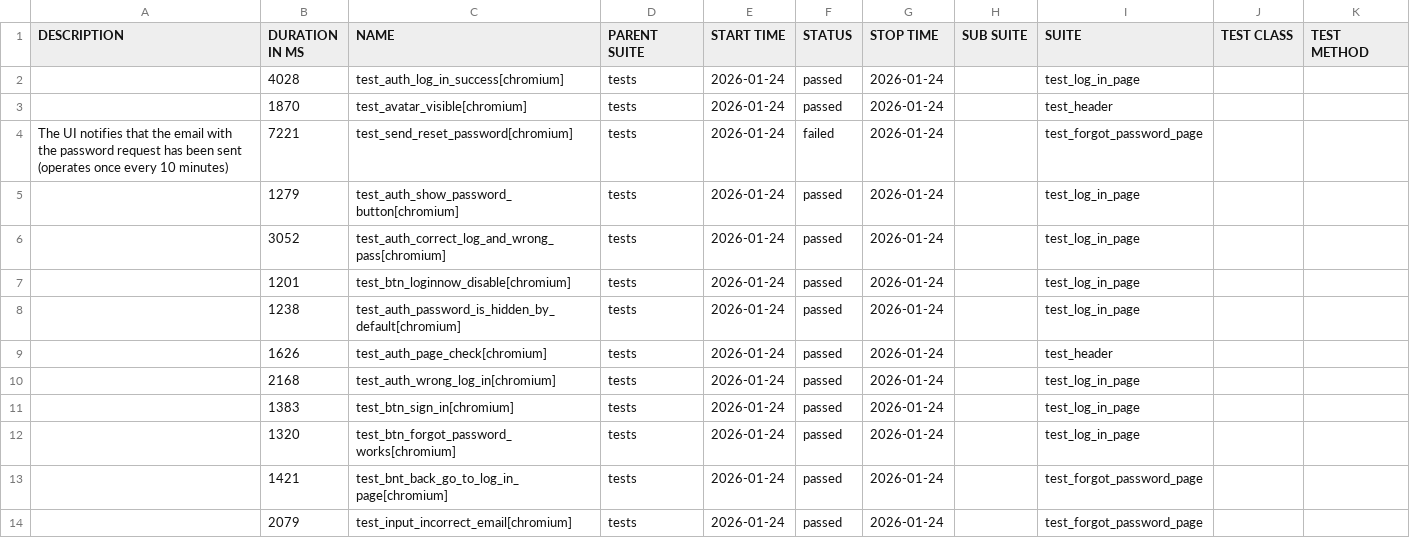
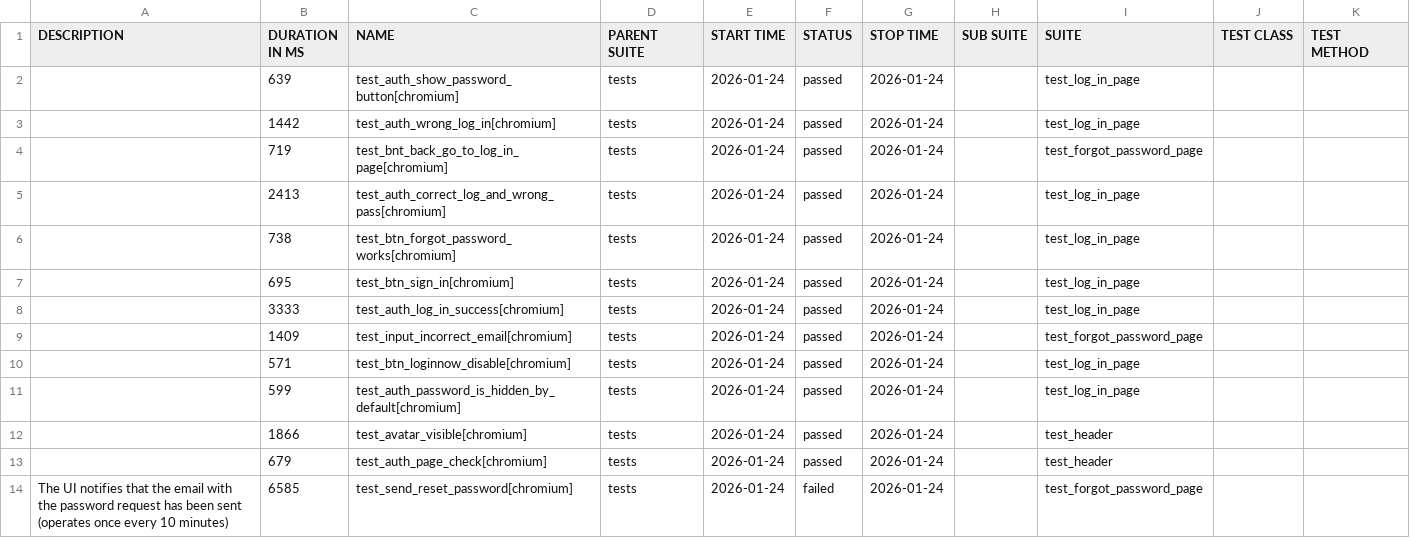
Before and after one commit to Red1s/pythonPlaywrightMotoUI, a CSV file: data/suites.csv, drawn as a sheet.

```diff
--- a/data/suites.csv
+++ b/data/suites.csv
@@ -1,17 +1,17 @@
 "DESCRIPTION","DURATION IN MS","NAME","PARENT SUITE","START TIME","STATUS","STOP TIME","SUB SUITE","SUITE","TEST CLASS","TEST METHOD"
-"","4028","test_auth_log_in_success[chromium]","tests","2026-01-24","passed","2026-01-24","","test_log_in_page","",""
-"","1870","test_avatar_visible[chromium]","tests","2026-01-24","passed","2026-01-24","","test_header","",""
-"
-    The UI notifies that the email with the password request has been sent
-    (operates once every 10 minutes)
-    ","7221","test_send_reset_password[chromium]","tests","2026-01-24","failed","2026-01-24","","test_forgot_password_page","",""
-"","1279","test_auth_show_password_button[chromium]","tests","2026-01-24","passed","2026-01-24","","test_log_in_page","",""
-"","3052","test_auth_correct_log_and_wrong_pass[chromium]","tests","2026-01-24","passed","2026-01-24","","test_log_in_page","",""
-"","1201","test_btn_loginnow_disable[chromium]","tests","2026-01-24","passed","2026-01-24","","test_log_in_page","",""
-"","1238","test_auth_password_is_hidden_by_default[chromium]","tests","2026-01-24","passed","2026-01-24","","test_log_in_page","",""
-"","1626","test_auth_page_check[chromium]","tests","2026-01-24","passed","2026-01-24","","test_header","",""
-"","2168","test_auth_wrong_log_in[chromium]","tests","2026-01-24","passed","2026-01-24","","test_log_in_page","",""
-"","1383","test_btn_sign_in[chromium]","tests","2026-01-24","passed","2026-01-24","","test_log_in_page","",""
-"","1320","test_btn_forgot_password_works[chromium]","tests","2026-01-24","passed","2026-01-24","","test_log_in_page","",""
-"","1421","test_bnt_back_go_to_log_in_page[chromium]","tests","2026-01-24","passed","2026-01-24","","test_forgot_password_page","",""
-"","2079","test_input_incorrect_email[chromium]","tests","2026-01-24","passed","2026-01-24","","test_forgot_password_page","",""
+"","639","test_auth_show_password_button[chromium]","tests","2026-01-24","passed","2026-01-24","","test_log_in_page","",""
+"","1442","test_auth_wrong_log_in[chromium]","tests","2026-01-24","passed","2026-01-24","","test_log_in_page","",""
+"","719","test_bnt_back_go_to_log_in_page[chromium]","tests","2026-01-24","passed","2026-01-24","","test_forgot_password_page","",""
+"","2413","test_auth_correct_log_and_wrong_pass[chromium]","tests","2026-01-24","passed","2026-01-24","","test_log_in_page","",""
+"","738","test_btn_forgot_password_works[chromium]","tests","2026-01-24","passed","2026-01-24","","test_log_in_page","",""
+"","695","test_btn_sign_in[chromium]","tests","2026-01-24","passed","2026-01-24","","test_log_in_page","",""
+"","3333","test_auth_log_in_success[chromium]","tests","2026-01-24","passed","2026-01-24","","test_log_in_page","",""
+"","1409","test_input_incorrect_email[chromium]","tests","2026-01-24","passed","2026-01-24","","test_forgot_password_page","",""
+"","571","test_btn_loginnow_disable[chromium]","tests","2026-01-24","passed","2026-01-24","","test_log_in_page","",""
+"","599","test_auth_password_is_hidden_by_default[chromium]","tests","2026-01-24","passed","2026-01-24","","test_log_in_page","",""
+"","1866","test_avatar_visible[chromium]","tests","2026-01-24","passed","2026-01-24","","test_header","",""
+"","679","test_auth_page_check[chromium]","tests","2026-01-24","passed","2026-01-24","","test_header","",""
+"
+    The UI notifies that the email with the password request has been sent
+    (operates once every 10 minutes)
+    ","6585","test_send_reset_password[chromium]","tests","2026-01-24","failed","2026-01-24","","test_forgot_password_page","",""
```
Also changed, not shown: data/behaviors.csv, 47 other files.
